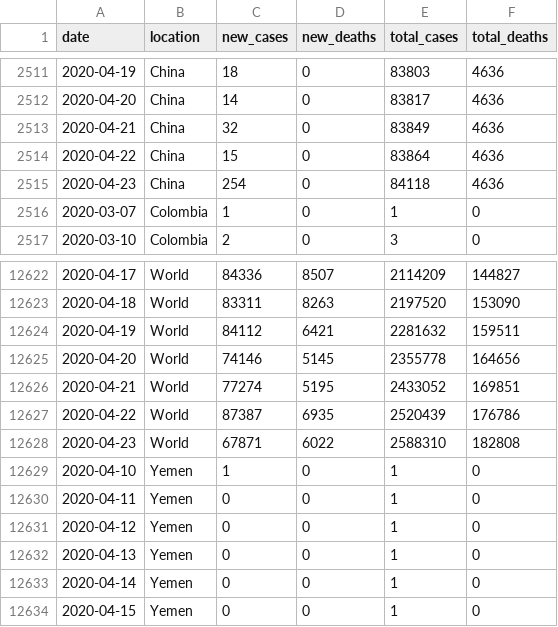
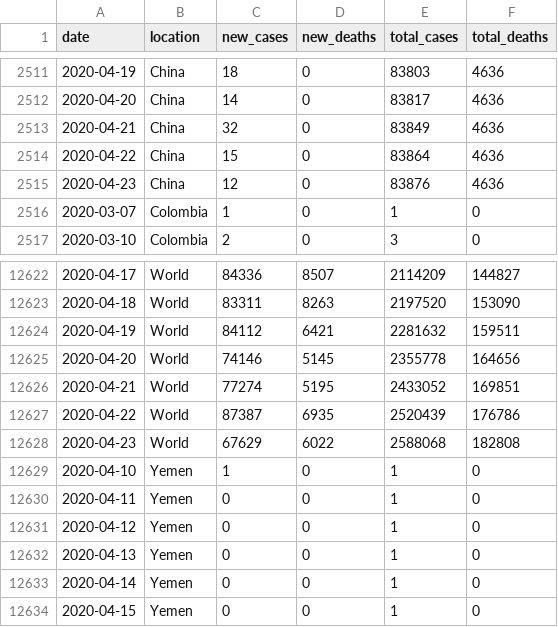
Before and after one commit to dk5ee/coronadata, a CSV file: ecdc/full_data.csv, drawn as a sheet; only a part is shown, gaps mark what is left out.

```diff
--- a/ecdc/full_data.csv
+++ b/ecdc/full_data.csv
@@ -2514,3 +2514,3 @@ date,location,new_cases,new_deaths,total_cases,total_deaths
 2020-04-22,China,15,0,83864,4636
-2020-04-23,China,254,0,84118,4636
+2020-04-23,China,12,0,83876,4636
 2020-03-07,Colombia,1,0,1,0
@@ -12627,3 +12627,3 @@ date,location,new_cases,new_deaths,total_cases,total_deaths
 2020-04-22,World,87387,6935,2520439,176786
-2020-04-23,World,67871,6022,2588310,182808
+2020-04-23,World,67629,6022,2588068,182808
 2020-04-10,Yemen,1,0,1,0
```
Also changed, not shown: ecdc/new_cases.csv, ecdc/total_cases.csv.
